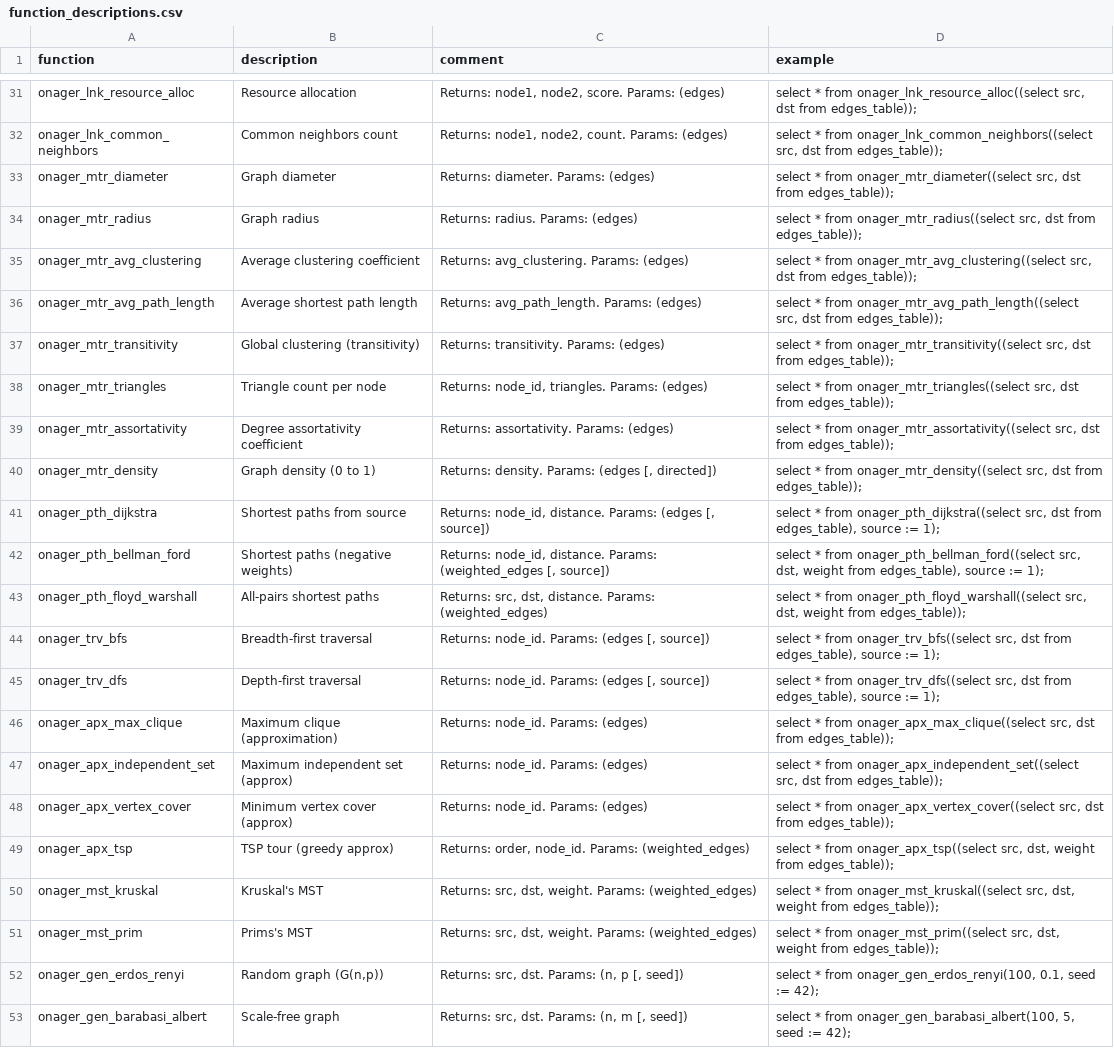
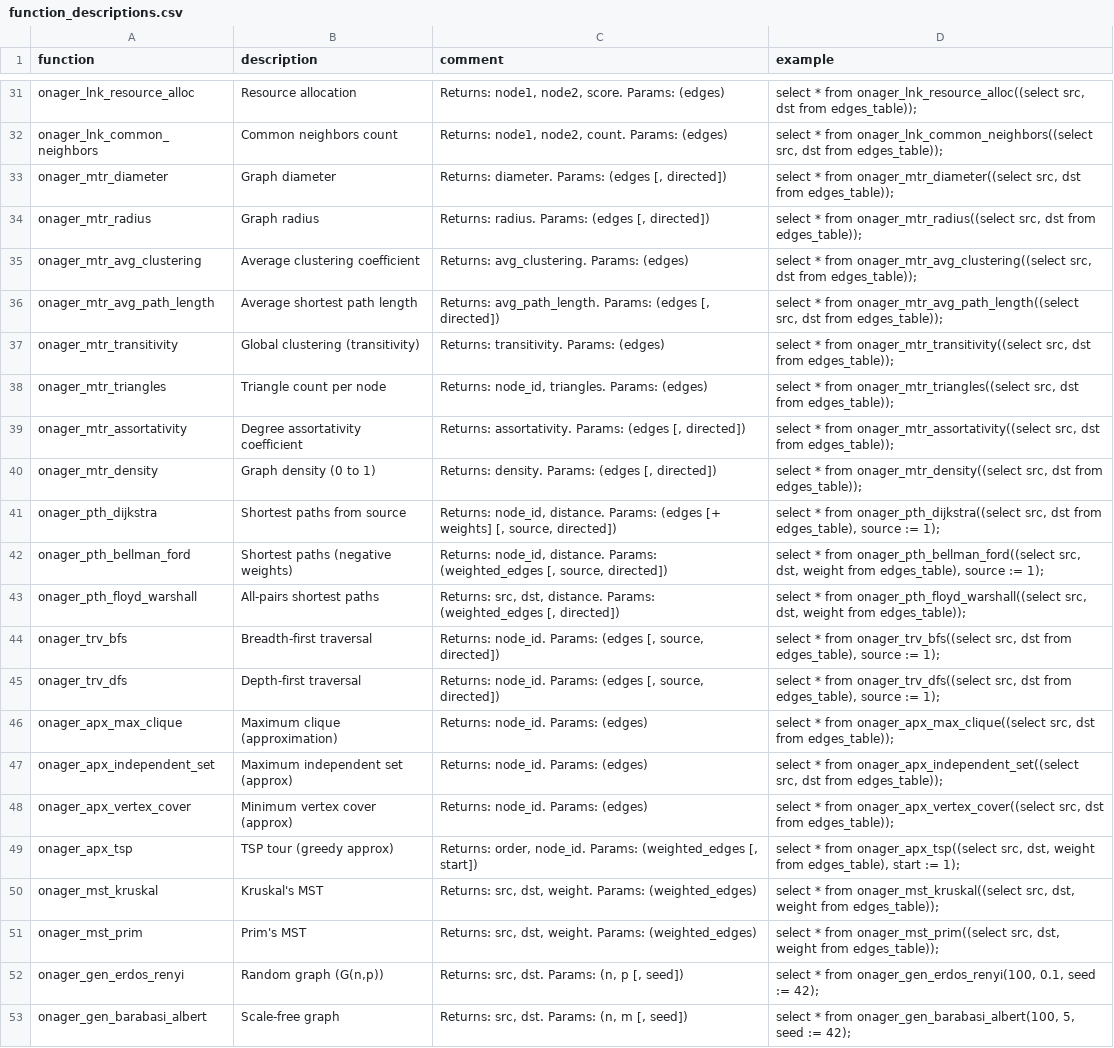
Before and after one commit to duckdb/community-extensions, a CSV file: extensions/onager/docs/function_descriptions.csv, drawn as a sheet; only a part is shown, gaps mark what is left out; the diff covers the shown part only.

```diff
--- a/extensions/onager/docs/function_descriptions.csv
+++ b/extensions/onager/docs/function_descriptions.csv
@@ -32,15 +32,15 @@ onager_lnk_resource_alloc,Resource allocation,"Returns: node1, node2, score. Par
 onager_lnk_common_neighbors,Common neighbors count,"Returns: node1, node2, count. Params: (edges)","select * from onager_lnk_common_neighbors((select src, dst from edges_table));"
-onager_mtr_diameter,Graph diameter,"Returns: diameter. Params: (edges)","select * from onager_mtr_diameter((select src, dst from edges_table));"
-onager_mtr_radius,Graph radius,"Returns: radius. Params: (edges)","select * from onager_mtr_radius((select src, dst from edges_table));"
+onager_mtr_diameter,Graph diameter,"Returns: diameter. Params: (edges [, directed])","select * from onager_mtr_diameter((select src, dst from edges_table));"
+onager_mtr_radius,Graph radius,"Returns: radius. Params: (edges [, directed])","select * from onager_mtr_radius((select src, dst from edges_table));"
 onager_mtr_avg_clustering,Average clustering coefficient,"Returns: avg_clustering. Params: (edges)","select * from onager_mtr_avg_clustering((select src, dst from edges_table));"
-onager_mtr_avg_path_length,Average shortest path length,"Returns: avg_path_length. Params: (edges)","select * from onager_mtr_avg_path_length((select src, dst from edges_table));"
+onager_mtr_avg_path_length,Average shortest path length,"Returns: avg_path_length. Params: (edges [, directed])","select * from onager_mtr_avg_path_length((select src, dst from edges_table));"
 onager_mtr_transitivity,Global clustering (transitivity),"Returns: transitivity. Params: (edges)","select * from onager_mtr_transitivity((select src, dst from edges_table));"
 onager_mtr_triangles,Triangle count per node,"Returns: node_id, triangles. Params: (edges)","select * from onager_mtr_triangles((select src, dst from edges_table));"
-onager_mtr_assortativity,Degree assortativity coefficient,"Returns: assortativity. Params: (edges)","select * from onager_mtr_assortativity((select src, dst from edges_table));"
+onager_mtr_assortativity,Degree assortativity coefficient,"Returns: assortativity. Params: (edges [, directed])","select * from onager_mtr_assortativity((select src, dst from edges_table));"
 onager_mtr_density,Graph density (0 to 1),"Returns: density. Params: (edges [, directed])","select * from onager_mtr_density((select src, dst from edges_table));"
-onager_pth_dijkstra,Shortest paths from source,"Returns: node_id, distance. Params: (edges [, source])","select * from onager_pth_dijkstra((select src, dst from edges_table), source := 1);"
-onager_pth_bellman_ford,Shortest paths (negative weights),"Returns: node_id, distance. Params: (weighted_edges [, source])","select * from onager_pth_bellman_ford((select src, dst, weight from edges_table), source := 1);"
-onager_pth_floyd_warshall,All-pairs shortest paths,"Returns: src, dst, distance. Params: (weighted_edges)","select * from onager_pth_floyd_warshall((select src, dst, weight from edges_table));"
-onager_trv_bfs,Breadth-first traversal,"Returns: node_id. Params: (edges [, source])","select * from onager_trv_bfs((select src, dst from edges_table), source := 1);"
-onager_trv_dfs,Depth-first traversal,"Returns: node_id. Params: (edges [, source])","select * from onager_trv_dfs((select src, dst from edges_table), source := 1);"
+onager_pth_dijkstra,Shortest paths from source,"Returns: node_id, distance. Params: (edges [+ weights] [, source, directed])","select * from onager_pth_dijkstra((select src, dst from edges_table), source := 1);"
+onager_pth_bellman_ford,Shortest paths (negative weights),"Returns: node_id, distance. Params: (weighted_edges [, source, directed])","select * from onager_pth_bellman_ford((select src, dst, weight from edges_table), source := 1);"
+onager_pth_floyd_warshall,All-pairs shortest paths,"Returns: src, dst, distance. Params: (weighted_edges [, directed])","select * from onager_pth_floyd_warshall((select src, dst, weight from edges_table));"
+onager_trv_bfs,Breadth-first traversal,"Returns: node_id. Params: (edges [, source, directed])","select * from onager_trv_bfs((select src, dst from edges_table), source := 1);"
+onager_trv_dfs,Depth-first traversal,"Returns: node_id. Params: (edges [, source, directed])","select * from onager_trv_dfs((select src, dst from edges_table), source := 1);"
 onager_apx_max_clique,Maximum clique (approximation),"Returns: node_id. Params: (edges)","select * from onager_apx_max_clique((select src, dst from edges_table));"
@@ -48,5 +48,5 @@ onager_apx_independent_set,Maximum independent set (approx),"Returns: node_id. P
 onager_apx_vertex_cover,Minimum vertex cover (approx),"Returns: node_id. Params: (edges)","select * from onager_apx_vertex_cover((select src, dst from edges_table));"
-onager_apx_tsp,TSP tour (greedy approx),"Returns: order, node_id. Params: (weighted_edges)","select * from onager_apx_tsp((select src, dst, weight from edges_table));"
+onager_apx_tsp,TSP tour (greedy approx),"Returns: order, node_id. Params: (weighted_edges [, start])","select * from onager_apx_tsp((select src, dst, weight from edges_table), start := 1);"
 onager_mst_kruskal,Kruskal's MST,"Returns: src, dst, weight. Params: (weighted_edges)","select * from onager_mst_kruskal((select src, dst, weight from edges_table));"
-onager_mst_prim,Prims's MST,"Returns: src, dst, weight. Params: (weighted_edges)","select * from onager_mst_prim((select src, dst, weight from edges_table));"
+onager_mst_prim,Prim's MST,"Returns: src, dst, weight. Params: (weighted_edges)","select * from onager_mst_prim((select src, dst, weight from edges_table));"
 onager_gen_erdos_renyi,"Random graph (G(n,p))","Returns: src, dst. Params: (n, p [, seed])","select * from onager_gen_erdos_renyi(100, 0.1, seed := 42);"
```
Also changed, not shown: 17 edited cells elsewhere in this file, 1 other file.
